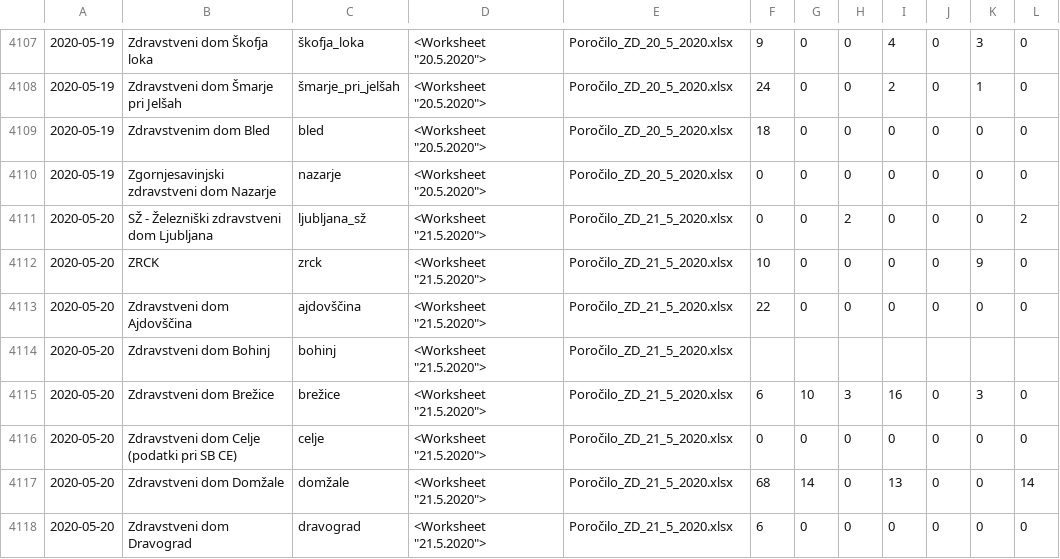
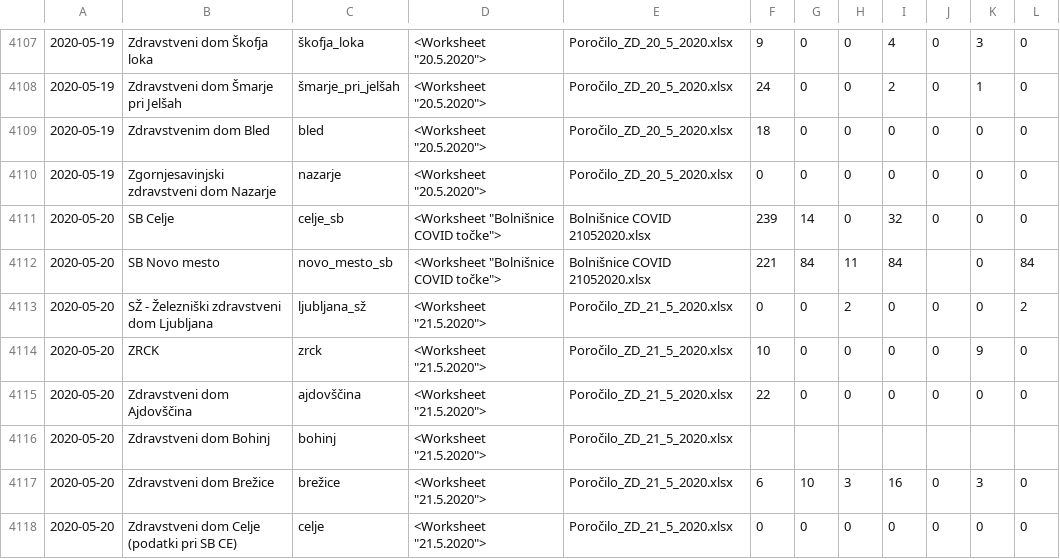
Before and after one commit to sledilnik/data, a CSV file: csv/health_centers_check.csv, drawn as a sheet; only a part is shown, gaps mark what is left out; the shorter side is filled out with more unchanged rows.

```diff
--- a/csv/health_centers_check.csv
+++ b/csv/health_centers_check.csv
@@ -4110,2 +4110,4 @@
 2020-05-19,Zgornjesavinjski zdravstveni dom Nazarje,nazarje,"<Worksheet ""20.5.2020"">",Poročilo_ZD_20_5_2020.xlsx,0,0,0,0,0,0,0
+2020-05-20,SB Celje,celje_sb,"<Worksheet ""Bolnišnice COVID točke"">",Bolnišnice COVID 21052020.xlsx,239,14,0,32,0,0,0
+2020-05-20,SB Novo mesto,novo_mesto_sb,"<Worksheet ""Bolnišnice COVID točke"">",Bolnišnice COVID 21052020.xlsx,221,84,11,84,,0,84
 2020-05-20,SŽ - Železniški zdravstveni dom Ljubljana,ljubljana_sž,"<Worksheet ""21.5.2020"">",Poročilo_ZD_21_5_2020.xlsx,0,0,2,0,0,0,2
```
Also changed, not shown: csv/health_centers.csv, 1 other file.
